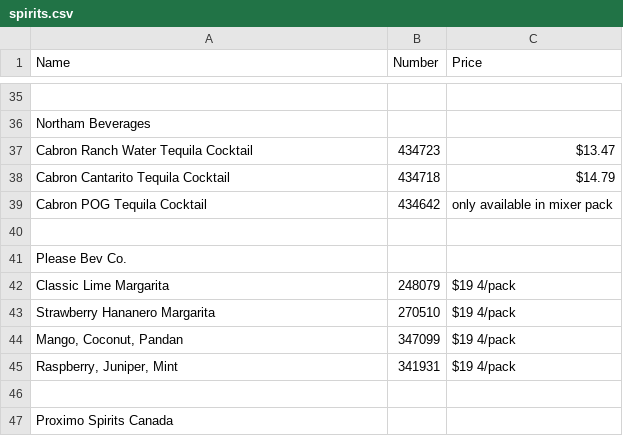
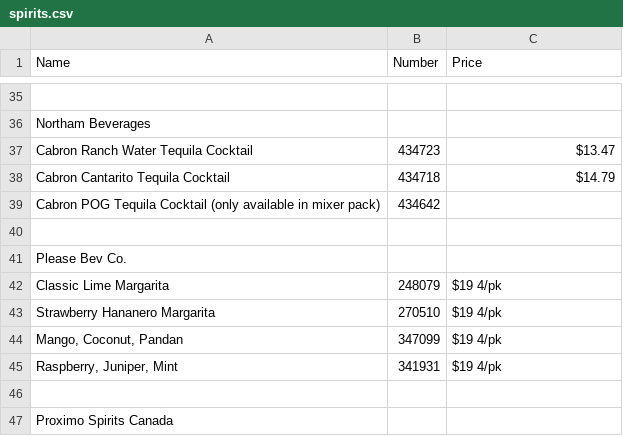
Before and after one commit to ToddLa/winetastic.ca, a CSV file: _data/spirits.csv, drawn as a sheet; only a part is shown, gaps mark what is left out.

Commit message:
changes...

```diff
--- a/_data/spirits.csv
+++ b/_data/spirits.csv
@@ -38,9 +38,9 @@ Cabron Ranch Water Tequila Cocktail,434723,$13.47
 Cabron Cantarito Tequila Cocktail,434718,$14.79
-Cabron POG Tequila Cocktail,434642,only available in mixer pack
+Cabron POG Tequila Cocktail (only available in mixer pack),434642,
 ,,
 Please Bev Co.,,
-Classic Lime Margarita,248079,$19 4/pack
-Strawberry Hananero Margarita,270510,$19 4/pack
-"Mango, Coconut, Pandan",347099,$19 4/pack
-"Raspberry, Juniper, Mint",341931,$19 4/pack
+Classic Lime Margarita,248079,$19 4/pk
+Strawberry Hananero Margarita,270510,$19 4/pk
+"Mango, Coconut, Pandan",347099,$19 4/pk
+"Raspberry, Juniper, Mint",341931,$19 4/pk
 ,,
```
